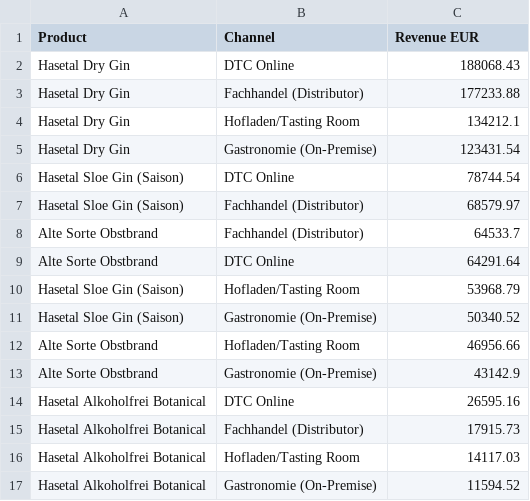
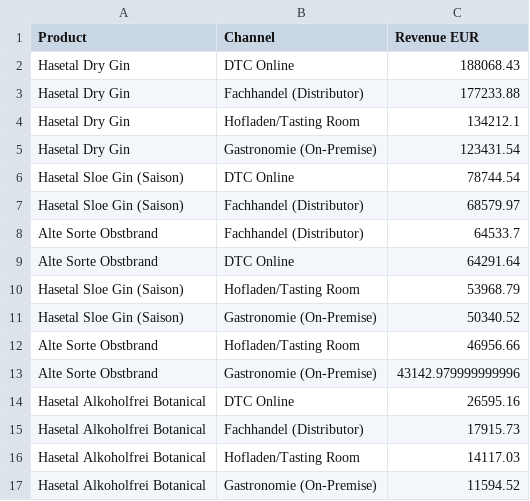
Before and after one commit to Elli55/Case_Study_Hasetal_Destillerie_GmbH, a CSV file: datas/sum_product_pre_chanel.csv, drawn as a sheet.

```diff
--- a/datas/sum_product_pre_chanel.csv
+++ b/datas/sum_product_pre_chanel.csv
@@ -12,3 +12,3 @@ Hasetal Sloe Gin (Saison),Gastronomie (On-Premise),50340.52
 Alte Sorte Obstbrand,Hofladen/Tasting Room,46956.66
-Alte Sorte Obstbrand,Gastronomie (On-Premise),43142.9
+Alte Sorte Obstbrand,Gastronomie (On-Premise),43142.979999999996
 Hasetal Alkoholfrei Botanical,DTC Online,26595.16
```
Also changed, not shown: datas/most_ordered_costums.csv, 4 other files.
